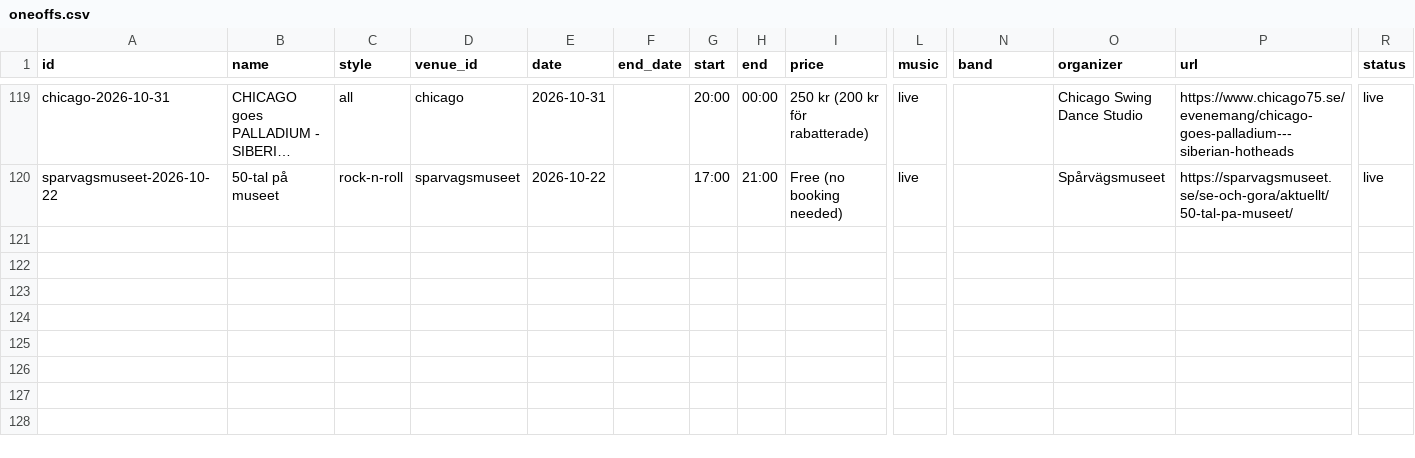
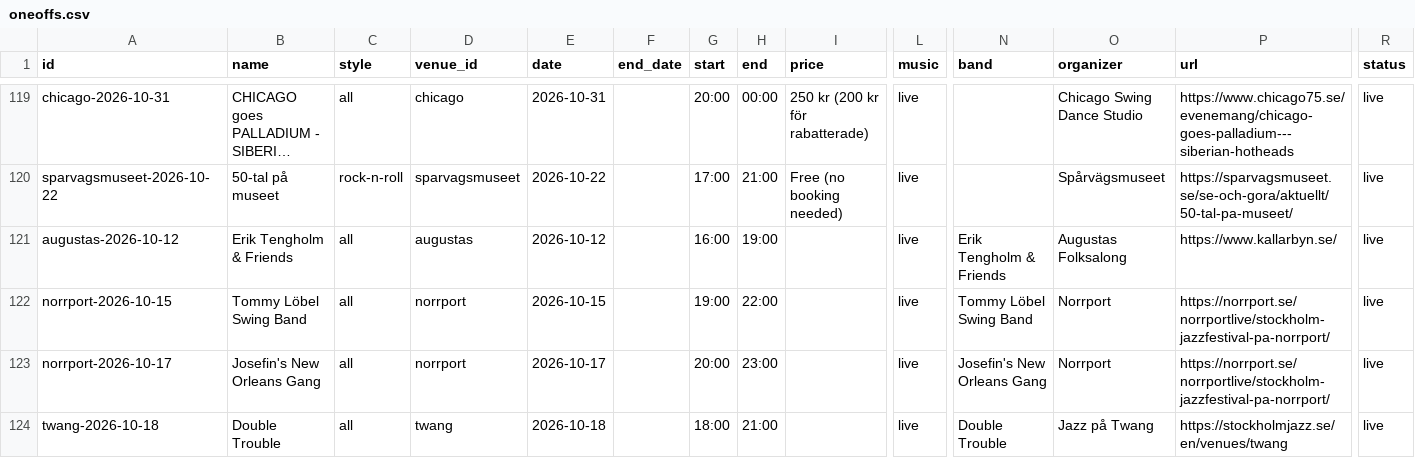
Before and after one commit to ranveeraggarwal/swsthlm, a CSV file: data/oneoffs.csv, drawn as a sheet; only a part is shown, gaps mark what is left out; long unchanged cells end in …; rows hold the shown columns only; the diff names each change by its address in the sheet, - before the commit and + after, or states it on an @@ line.

```diff
--- a/data/oneoffs.csv
+++ b/data/oneoffs.csv
+row 121: augustas-2026-10-12 | Erik Tengholm & Friends | all | augustas | 2026-10-12 |  | 16:00 | 19:00 |  | live | Erik Tengholm & Friends | Augustas Folksalong | https://www.kallarbyn.se/ | live
+row 122: norrport-2026-10-15 | Tommy Löbel Swing Band | all | norrport | 2026-10-15 |  | 19:00 | 22:00 |  | live | Tommy Löbel Swing Band | Norrport | https://norrport.se/norrportlive/stockholm-jazzfestival-pa-norrport/ | live
+row 123: norrport-2026-10-17 | Josefin's New Orleans Gang | all | norrport | 2026-10-17 |  | 20:00 | 23:00 |  | live | Josefin's New Orleans Gang | Norrport | https://norrport.se/norrportlive/stockholm-jazzfestival-pa-norrport/ | live
+row 124: twang-2026-10-18 | Double Trouble | all | twang | 2026-10-18 |  | 18:00 | 21:00 |  | live | Double Trouble | Jazz på Twang | https://stockholmjazz.se/en/venues/twang | live
```
